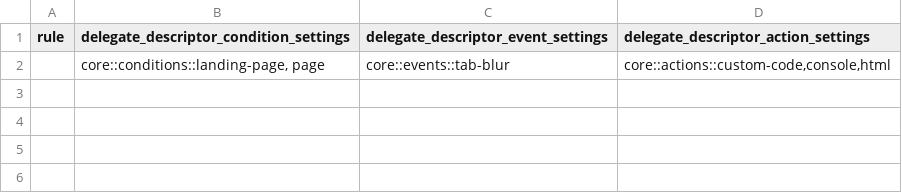
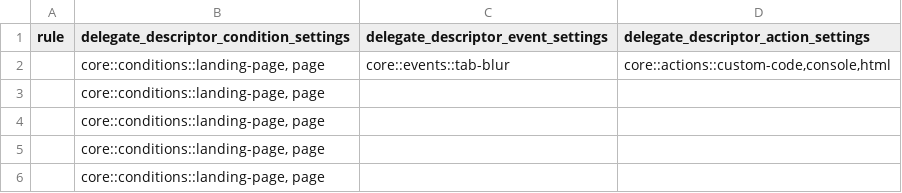
Before and after one commit to analytics-jiten/launch_automation, a CSV file: file1.csv, drawn as a sheet; the diff names each change by its address in the sheet, - before the commit and + after, or states it on an @@ line.

Commit message:
create multiple condition components from excel

```diff
--- a/file1.csv
+++ b/file1.csv
+row 3:  | core::conditions::landing-page, page
+row 4:  | core::conditions::landing-page, page
+row 5:  | core::conditions::landing-page, page
+row 6:  | core::conditions::landing-page, page
```
Also changed, not shown: 2 other files.
